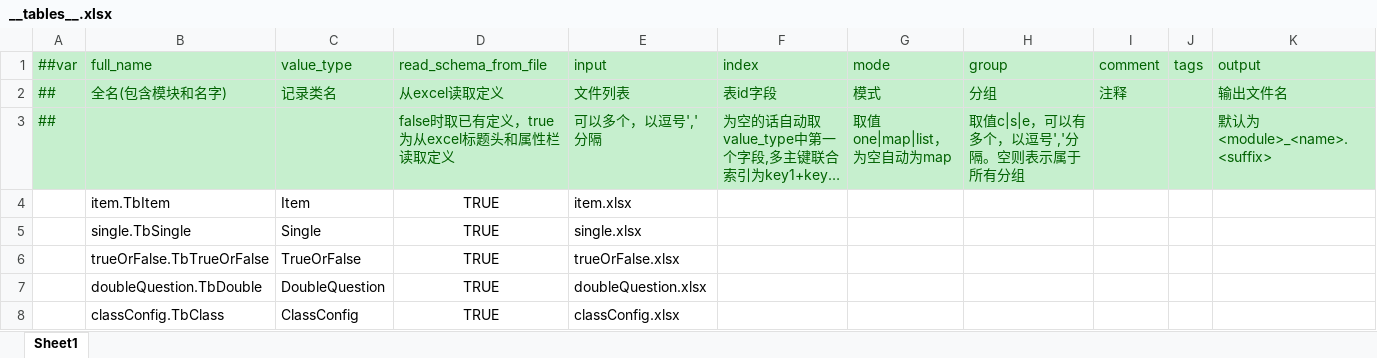
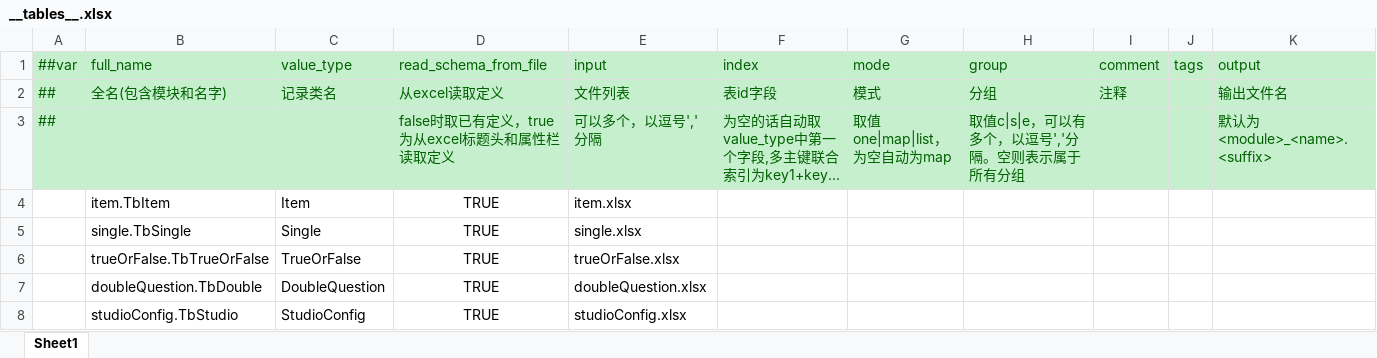
Before and after one commit to qqw1584913629/MHFramework, an Excel workbook: Excel/__tables__.xlsx, sheet Sheet1, drawn as a sheet; long unchanged cells end in …; values as stored, in another font and other column widths than the file's, no borders; removed rows and columns are numbered as before the commit, all else as after; the diff names each change by its address in the sheet, - before the commit and + after, or states it on an @@ line.

```diff
--- a/Excel/__tables__.xlsx (sheet Sheet1)
+++ b/Excel/__tables__.xlsx (sheet Sheet1)
-row 8:  | classConfig.TbClass | ClassConfig | TRUE | classConfig.xlsx
+row 8:  | studioConfig.TbStudio | StudioConfig | TRUE | studioConfig.xlsx
```
Also changed, not shown: 54 other files.
